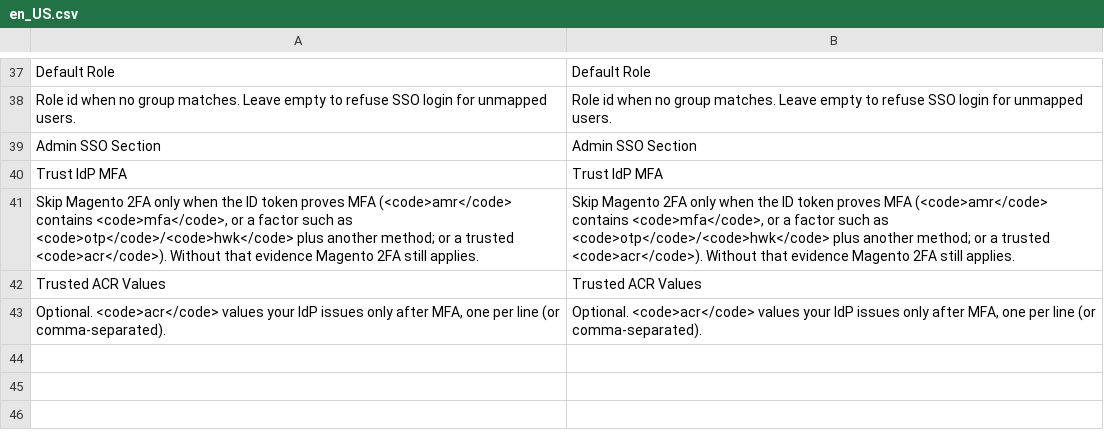
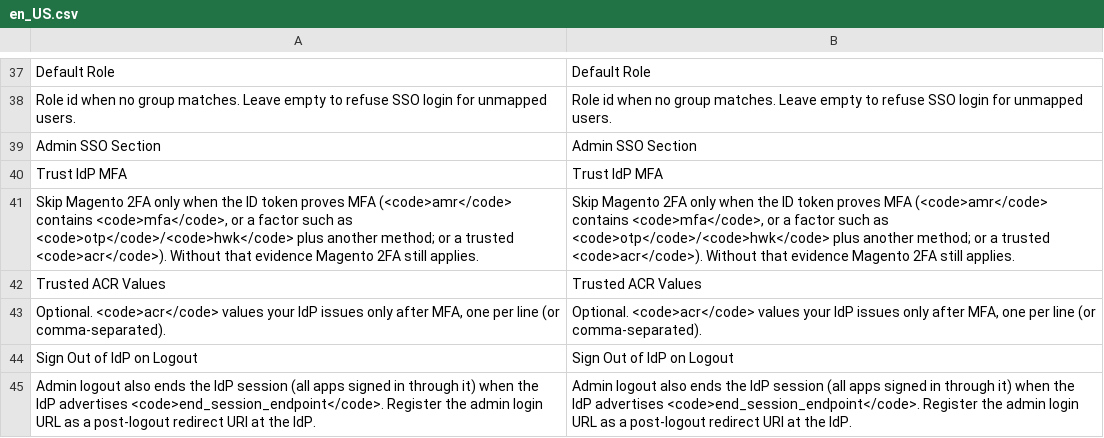
Before and after one commit to dmlab-work/module-admin-sso, a CSV file: i18n/en_US.csv, drawn as a sheet; only a part is shown, gaps mark what is left out.

Commit message:
DML-23: Sign out of the IdP on admin logout
Keep the SSO login's ID token in the admin session and, when enabled,
redirect logout to the IdP end_session_endpoint with id_token_hint.

```diff
--- a/i18n/en_US.csv
+++ b/i18n/en_US.csv
@@ -43 +43,3 @@
 "Optional. <code>acr</code> values your IdP issues only after MFA, one per line (or comma-separated).","Optional. <code>acr</code> values your IdP issues only after MFA, one per line (or comma-separated)."
+"Sign Out of IdP on Logout","Sign Out of IdP on Logout"
+"Admin logout also ends the IdP session (all apps signed in through it) when the IdP advertises <code>end_session_endpoint</code>. Register the admin login URL as a post-logout redirect URI at the IdP.","Admin logout also ends the IdP session (all apps signed in through it) when the IdP advertises <code>end_session_endpoint</code>. Register the admin login URL as a post-logout redirect URI at the IdP."
```
Also changed, not shown: 22 other files.
